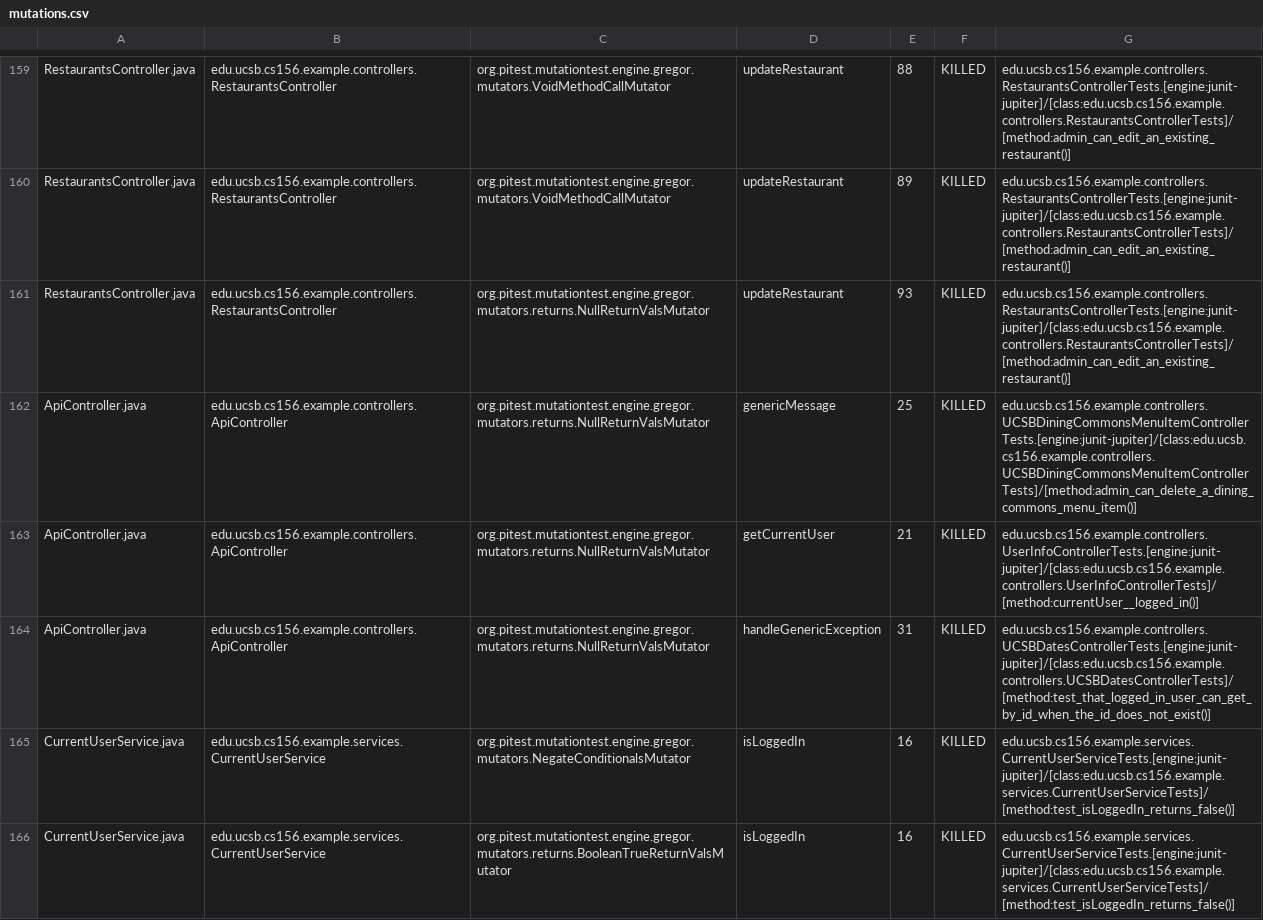
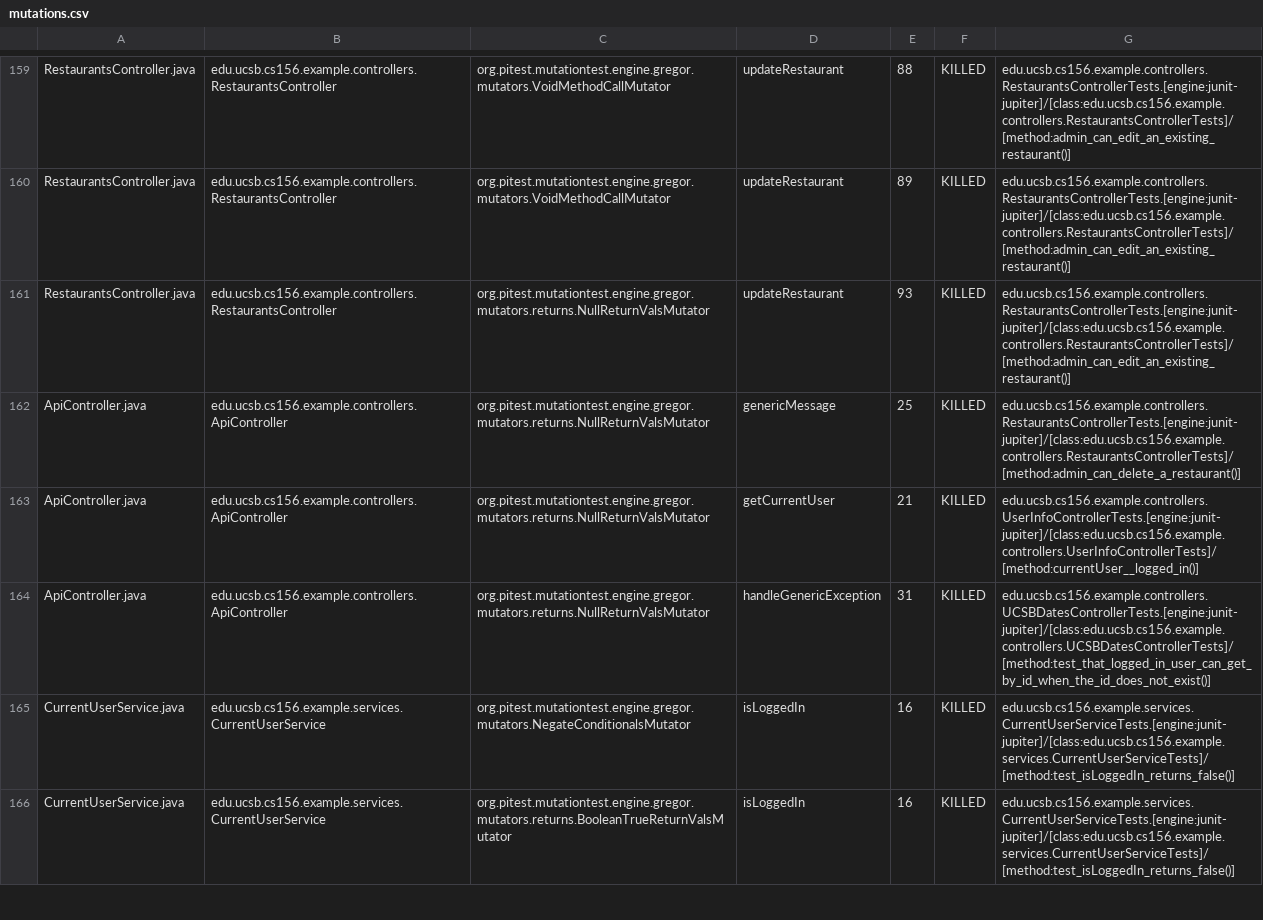
Before and after one commit to ucsb-cs156-w24/team03-w24-5pm-1, a CSV file: prs/93/pitest/mutations.csv, drawn as a sheet; only a part is shown, gaps mark what is left out.

Commit message:
Deploying to gh-pages from @ ucsb-cs156-w24/team03-w24-5pm-1@17796b2e5b508515a4305db2e467eba016617eb6 🚀

```diff
--- a/prs/93/pitest/mutations.csv
+++ b/prs/93/pitest/mutations.csv
@@ -161,3 +161,3 @@ RestaurantsController.java,edu.ucsb.cs156.example.controllers.RestaurantsControl
 RestaurantsController.java,edu.ucsb.cs156.example.controllers.RestaurantsController,org.pitest.mutationtest.engine.gregor.mutators.returns.NullReturnValsMutator,updateRestaurant,93,KILLED,edu.ucsb.cs156.example.controllers.RestaurantsControllerTests.[engine:junit-jupiter]/[class:edu.ucsb.cs156.example.controllers.RestaurantsControllerTests]/[method:admin_can_edit_an_existing_restaurant()]
-ApiController.java,edu.ucsb.cs156.example.controllers.ApiController,org.pitest.mutationtest.engine.gregor.mutators.returns.NullReturnValsMutator,genericMessage,25,KILLED,edu.ucsb.cs156.example.controllers.UCSBDiningCommonsMenuItemControllerTests.[engine:junit-jupiter]/[class:edu.ucsb.cs156.example.controllers.UCSBDiningCommonsMenuItemControllerTests]/[method:admin_can_delete_a_dining_commons_menu_item()]
+ApiController.java,edu.ucsb.cs156.example.controllers.ApiController,org.pitest.mutationtest.engine.gregor.mutators.returns.NullReturnValsMutator,genericMessage,25,KILLED,edu.ucsb.cs156.example.controllers.RestaurantsControllerTests.[engine:junit-jupiter]/[class:edu.ucsb.cs156.example.controllers.RestaurantsControllerTests]/[method:admin_can_delete_a_restaurant()]
 ApiController.java,edu.ucsb.cs156.example.controllers.ApiController,org.pitest.mutationtest.engine.gregor.mutators.returns.NullReturnValsMutator,getCurrentUser,21,KILLED,edu.ucsb.cs156.example.controllers.UserInfoControllerTests.[engine:junit-jupiter]/[class:edu.ucsb.cs156.example.controllers.UserInfoControllerTests]/[method:currentUser__logged_in()]
```
Also changed, not shown: 18 other files.
